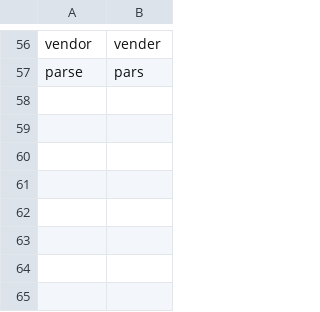
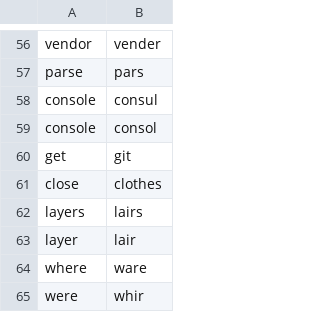
Before and after one commit to brxck/brxck_talon, a CSV file: settings/words_to_replace.csv, drawn as a sheet; only a part is shown, gaps mark what is left out; the diff names each change by its address in the sheet, - before the commit and + after, or states it on an @@ line.

```diff
--- a/settings/words_to_replace.csv
+++ b/settings/words_to_replace.csv
+row 58: console | consul
+row 59: console | consol
+row 60: get | git
+row 61: close | clothes
+row 62: layers | lairs
+row 63: layer | lair
+row 64: where | ware
+row 65: were | whir
```
Also changed, not shown: settings/additional_words.csv, 15 other files.
